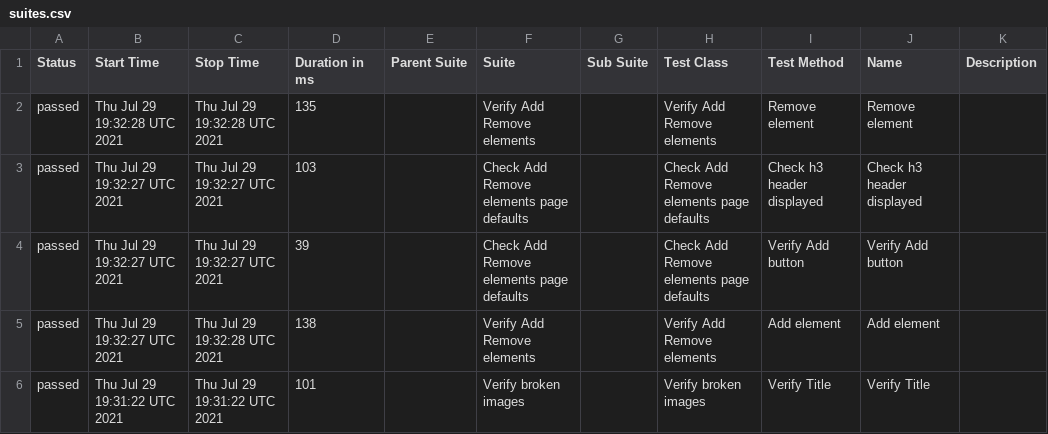
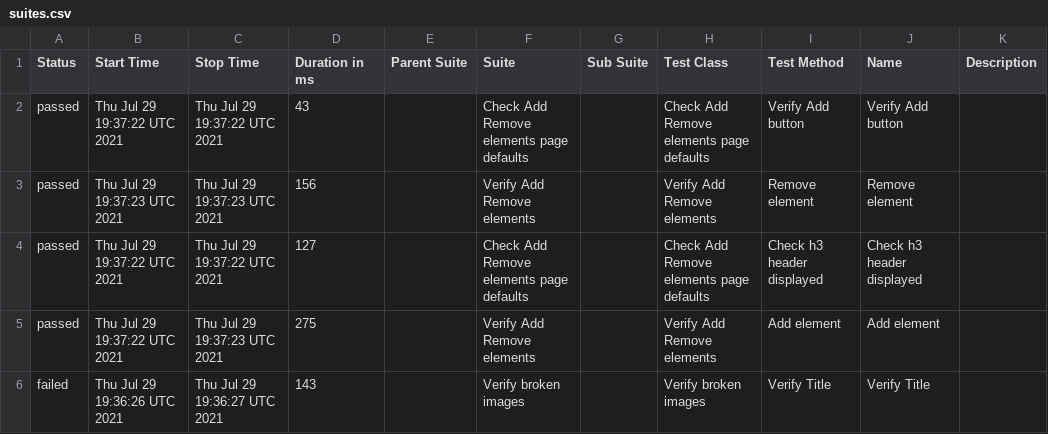
Before and after one commit to ToActions/HtmlActions, a CSV file: data/suites.csv, drawn as a sheet.

Commit message:
Update from https://github.com/AmigoSerhio/test-multiple-jobs/commit/2a50f732a614317bcd660d88142ab5437f9cf8d1

```diff
--- a/data/suites.csv
+++ b/data/suites.csv
@@ -1,6 +1,6 @@
 "Status","Start Time","Stop Time","Duration in ms","Parent Suite","Suite","Sub Suite","Test Class","Test Method","Name","Description"
-"passed","Thu Jul 29 19:32:28 UTC 2021","Thu Jul 29 19:32:28 UTC 2021","135","","Verify Add Remove elements","","Verify Add Remove elements","Remove element","Remove element",""
-"passed","Thu Jul 29 19:32:27 UTC 2021","Thu Jul 29 19:32:27 UTC 2021","103","","Check Add Remove elements page defaults","","Check Add Remove elements page defaults","Check h3 header displayed","Check h3 header displayed",""
-"passed","Thu Jul 29 19:32:27 UTC 2021","Thu Jul 29 19:32:27 UTC 2021","39","","Check Add Remove elements page defaults","","Check Add Remove elements page defaults","Verify Add button","Verify Add button",""
-"passed","Thu Jul 29 19:32:27 UTC 2021","Thu Jul 29 19:32:28 UTC 2021","138","","Verify Add Remove elements","","Verify Add Remove elements","Add element","Add element",""
-"passed","Thu Jul 29 19:31:22 UTC 2021","Thu Jul 29 19:31:22 UTC 2021","101","","Verify broken images","","Verify broken images","Verify Title","Verify Title",""
+"passed","Thu Jul 29 19:37:22 UTC 2021","Thu Jul 29 19:37:22 UTC 2021","43","","Check Add Remove elements page defaults","","Check Add Remove elements page defaults","Verify Add button","Verify Add button",""
+"passed","Thu Jul 29 19:37:23 UTC 2021","Thu Jul 29 19:37:23 UTC 2021","156","","Verify Add Remove elements","","Verify Add Remove elements","Remove element","Remove element",""
+"passed","Thu Jul 29 19:37:22 UTC 2021","Thu Jul 29 19:37:22 UTC 2021","127","","Check Add Remove elements page defaults","","Check Add Remove elements page defaults","Check h3 header displayed","Check h3 header displayed",""
+"passed","Thu Jul 29 19:37:22 UTC 2021","Thu Jul 29 19:37:23 UTC 2021","275","","Verify Add Remove elements","","Verify Add Remove elements","Add element","Add element",""
+"failed","Thu Jul 29 19:36:26 UTC 2021","Thu Jul 29 19:36:27 UTC 2021","143","","Verify broken images","","Verify broken images","Verify Title","Verify Title",""
```
Also changed, not shown: 30 other files.
